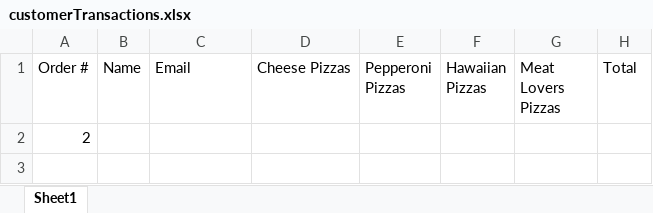
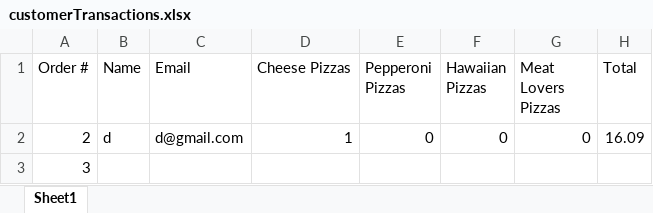
Before and after one commit to dac0d3/pythonWarriors, an Excel workbook: customerTransactions.xlsx, sheet Sheet1, drawn as a sheet; values as stored, in another font and other column widths than the file's, no borders; addresses are those after the commit; the diff names each change by its address in the sheet, - before the commit and + after, or states it on an @@ line.

```diff
--- a/customerTransactions.xlsx (sheet Sheet1)
+++ b/customerTransactions.xlsx (sheet Sheet1)
+row 2: 2 | d | d@gmail.com | 1 | 0 | 0 | 0 | 16.09
-A3 (Order #): 2
+A3 (Order #): 3
```
Also changed, not shown: pythonParlorInventory.xlsx, 4 other files.
